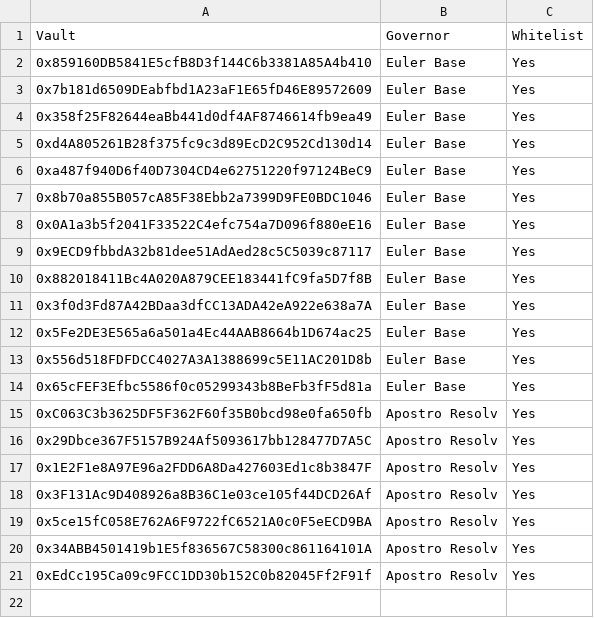
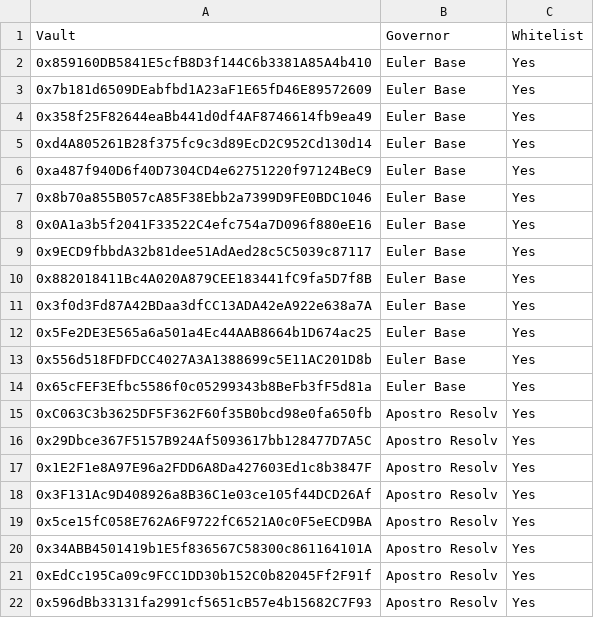
Before and after one commit to euler-xyz/evk-periphery, a CSV file: script/production/base/governedPerspectiveVaults/GovernedPerspectiveVaults.csv, drawn as a sheet; the diff names each change by its address in the sheet, - before the commit and + after, or states it on an @@ line.

Commit message:
feat: whitelist apostro PT vault

```diff
--- a/script/production/base/governedPerspectiveVaults/GovernedPerspectiveVaults.csv
+++ b/script/production/base/governedPerspectiveVaults/GovernedPerspectiveVaults.csv
+row 22: 0x596dBb33131fa2991cf5651cB57e4b15682C7F93 | Apostro Resolv | Yes
```
